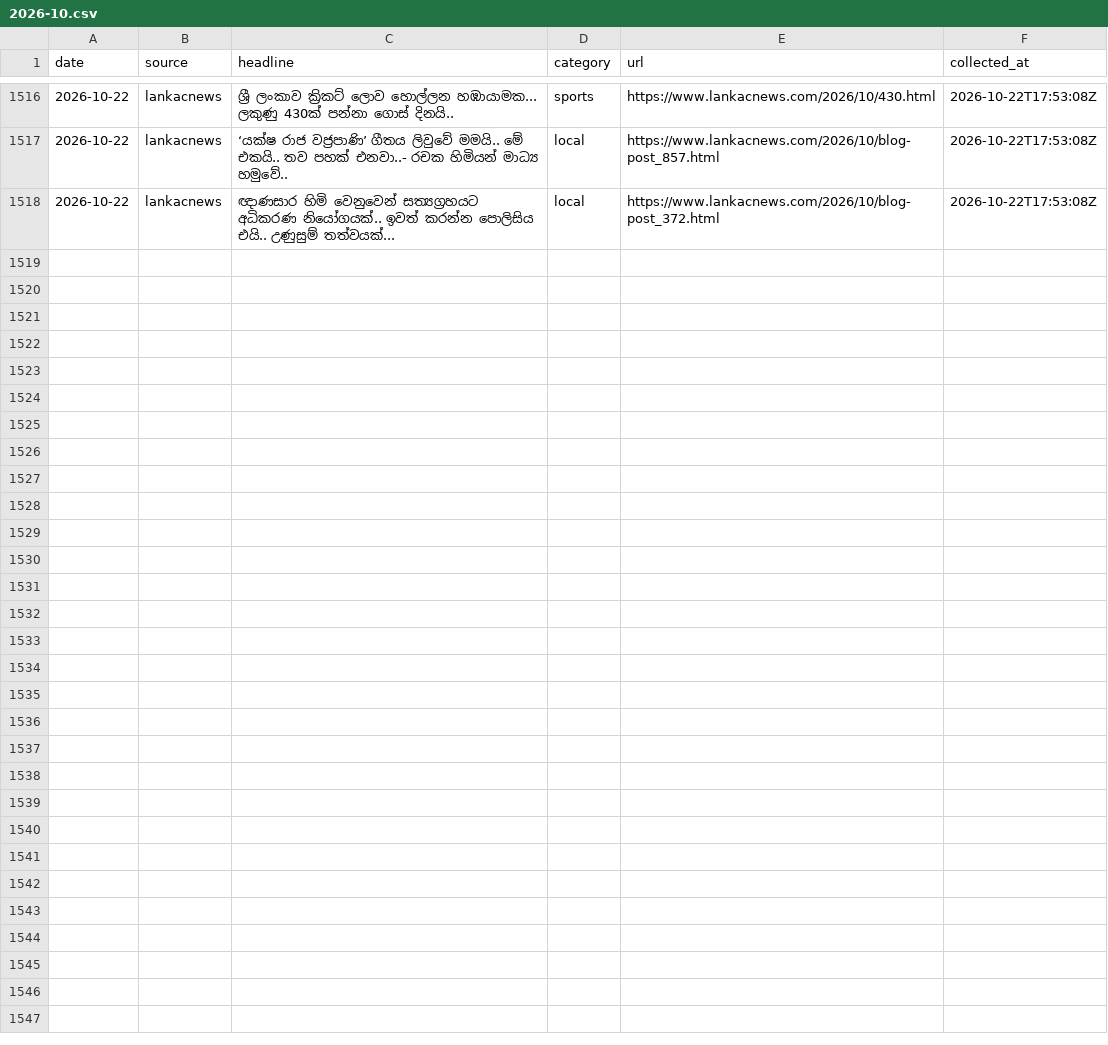
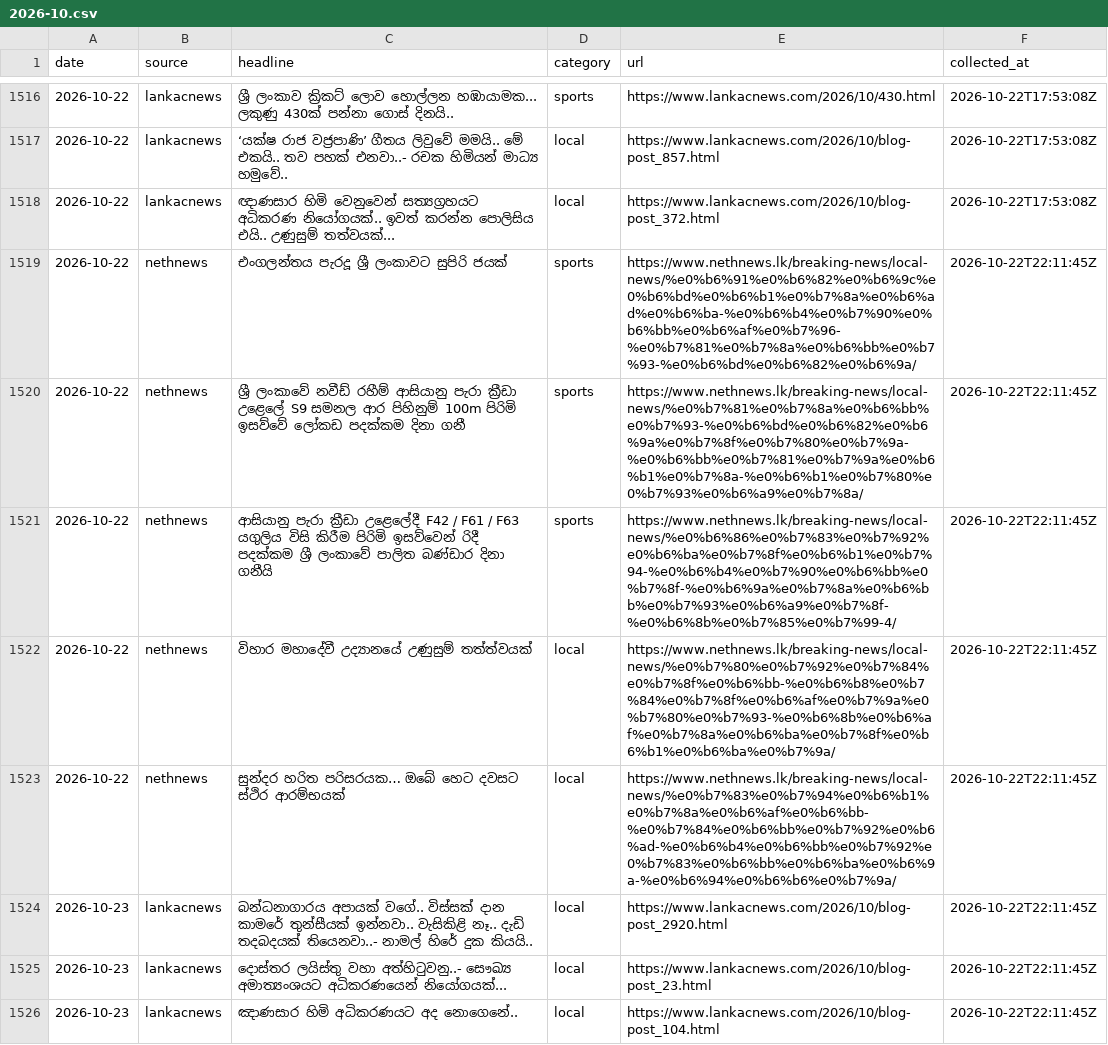
Before and after one commit to dhananjaya-hbc/sinhala-news-corpus, a CSV file: data/raw/2026-10.csv, drawn as a sheet; only a part is shown, gaps mark what is left out.

Commit message:
data: daily headlines 2026-10-23

```diff
--- a/data/raw/2026-10.csv
+++ b/data/raw/2026-10.csv
@@ -1518 +1518,9 @@ date,source,headline,category,url,collected_at
 2026-10-22,lankacnews,ඥාණසාර හිමි වෙනුවෙන් සත්‍යග්‍රහයට අධිකරණ නියෝගයක්.. ඉවත් කරන්න පොලිසිය එයි.. උණුසුම් තත්වයක්...,local,https://www.lankacnews.com/2026/10/blog-post_372.html,2026-10-22T17:53:08Z
+2026-10-22,nethnews,එංගලන්තය පැරදූ ශ්‍රී ලංකාවට සුපිරි ජයක්,sports,https://www.nethnews.lk/breaking-news/local-news/%e0%b6%91%e0%b6%82%e0%b6%9c%e0%b6%bd%e0%b6%b1%e0%b7%8a%e0%b6%ad%e0%b6%ba-%e0%b6%b4%e0%b7%90%e0%b6%bb%e0%b6%af%e0%b7%96-%e0%b7%81%e0%b7%8a%e0%b6%bb%e0%b7%93-%e0%b6%bd%e0%b6%82%e0%b6%9a/,2026-10-22T22:11:45Z
+2026-10-22,nethnews,ශ්‍රී ලංකාවේ නවීඩ් රහීම් ආසියානු පැරා ක්‍රීඩා උළෙලේ S9 සමනල ආර පිහිනුම් 100m පිරිමි ඉසව්වේ ලෝකඩ පදක්කම දිනා ගනී,sports,https://www.nethnews.lk/breaking-news/local-news/%e0%b7%81%e0%b7%8a%e0%b6%bb%e0%b7%93-%e0%b6%bd%e0%b6%82%e0%b6%9a%e0%b7%8f%e0%b7%80%e0%b7%9a-%e0%b6%bb%e0%b7%81%e0%b7%9a%e0%b6%b1%e0%b7%8a-%e0%b6%b1%e0%b7%80%e0%b7%93%e0%b6%a9%e0%b7%8a/,2026-10-22T22:11:45Z
+2026-10-22,nethnews,ආසියානු පැරා ක්‍රීඩා උළෙලේදී F42 / F61 / F63 යගුලිය විසි කිරීම පිරිමි ඉසව්වෙන් රිදී පදක්කම ශ්‍රී ලංකාවේ පාලිත බණ්ඩාර දිනා ගනීයි,sports,https://www.nethnews.lk/breaking-news/local-news/%e0%b6%86%e0%b7%83%e0%b7%92%e0%b6%ba%e0%b7%8f%e0%b6%b1%e0%b7%94-%e0%b6%b4%e0%b7%90%e0%b6%bb%e0%b7%8f-%e0%b6%9a%e0%b7%8a%e0%b6%bb%e0%b7%93%e0%b6%a9%e0%b7%8f-%e0%b6%8b%e0%b7%85%e0%b7%99-4/,2026-10-22T22:11:45Z
+2026-10-22,nethnews,විහාර මහාදේවී උද්‍යානයේ උණුසුම් තත්ත්වයක්,local,https://www.nethnews.lk/breaking-news/local-news/%e0%b7%80%e0%b7%92%e0%b7%84%e0%b7%8f%e0%b6%bb-%e0%b6%b8%e0%b7%84%e0%b7%8f%e0%b6%af%e0%b7%9a%e0%b7%80%e0%b7%93-%e0%b6%8b%e0%b6%af%e0%b7%8a%e0%b6%ba%e0%b7%8f%e0%b6%b1%e0%b6%ba%e0%b7%9a/,2026-10-22T22:11:45Z
+2026-10-22,nethnews,සුන්දර හරිත පරිසරයක… ඔබේ හෙට දවසට ස්ථිර ආරම්භයක්,local,https://www.nethnews.lk/breaking-news/local-news/%e0%b7%83%e0%b7%94%e0%b6%b1%e0%b7%8a%e0%b6%af%e0%b6%bb-%e0%b7%84%e0%b6%bb%e0%b7%92%e0%b6%ad-%e0%b6%b4%e0%b6%bb%e0%b7%92%e0%b7%83%e0%b6%bb%e0%b6%ba%e0%b6%9a-%e0%b6%94%e0%b6%b6%e0%b7%9a/,2026-10-22T22:11:45Z
+2026-10-23,lankacnews,බන්ධනාගාරය අපායක් වගේ.. විස්සක් දාන කාමරේ තුන්සීයක් ඉන්නවා.. වැසිකිළි නෑ.. දැඩි තදබදයක් තියෙනවා..- නාමල් හිරේ දුක කියයි..,local,https://www.lankacnews.com/2026/10/blog-post_2920.html,2026-10-22T22:11:45Z
+2026-10-23,lankacnews,දොස්තර ලයිස්තු වහා අත්හිටුවනු..- සෞඛ්‍ය අමාත්‍යංශයට අධිකරණයෙන් නියෝගයක්...,local,https://www.lankacnews.com/2026/10/blog-post_23.html,2026-10-22T22:11:45Z
+2026-10-23,lankacnews,ඤාණසාර හිමි අධිකරණයට අද නොගෙනේ..,local,https://www.lankacnews.com/2026/10/blog-post_104.html,2026-10-22T22:11:45Z
```
Also changed, not shown: 2 other files.
